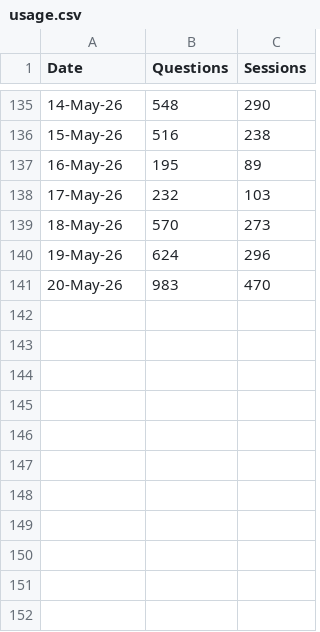
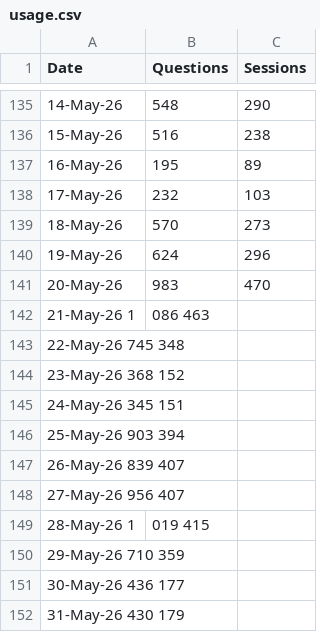
Before and after one commit to RglrAL/AskCI-stats, a CSV file: usage.csv, drawn as a sheet; only a part is shown, gaps mark what is left out; the diff names each change by its address in the sheet, - before the commit and + after, or states it on an @@ line.

Commit message:
Update usage.csv

```diff
--- a/usage.csv
+++ b/usage.csv
+row 142: 21-May-26 1 | 086 463
+row 143: 22-May-26 745 348
+row 144: 23-May-26 368 152
+row 145: 24-May-26 345 151
+row 146: 25-May-26 903 394
+row 147: 26-May-26 839 407
+row 148: 27-May-26 956 407
+row 149: 28-May-26 1 | 019 415
+row 150: 29-May-26 710 359
+row 151: 30-May-26 436 177
+row 152: 31-May-26 430 179
```
